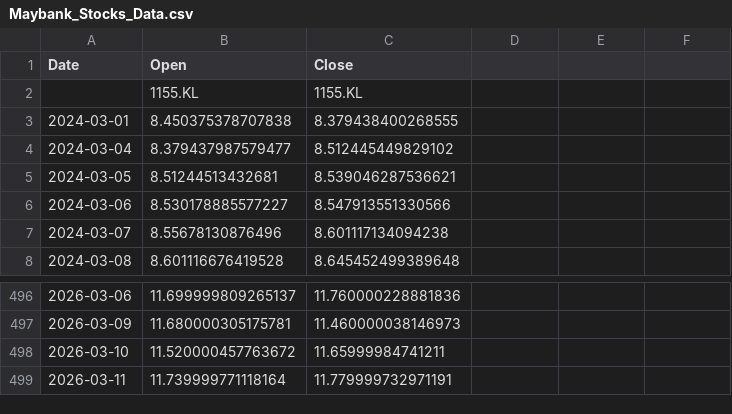
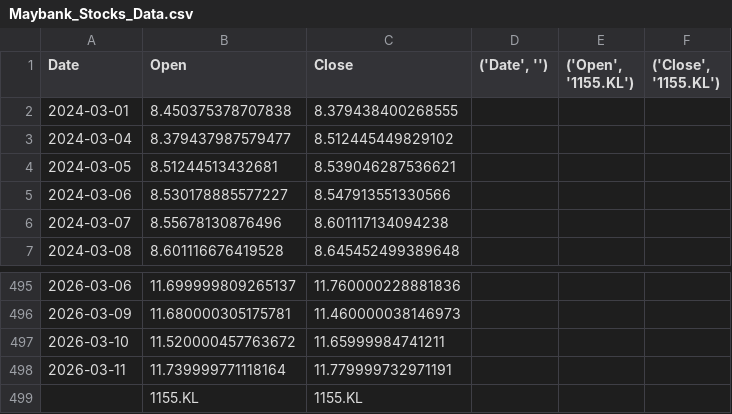
Before and after one commit to kaijian1124/FYP2, a CSV file: Source/Data/raw/stock/Maybank_Stocks_Data.csv, drawn as a sheet; only a part is shown, gaps mark what is left out; the diff names each change by its address in the sheet, - before the commit and + after, or states it on an @@ line.

```diff
--- a/Source/Data/raw/stock/Maybank_Stocks_Data.csv
+++ b/Source/Data/raw/stock/Maybank_Stocks_Data.csv
-D1: (empty)
+D1: ('Date', '')
-E1: (empty)
+E1: ('Open', '1155.KL')
-F1: (empty)
+F1: ('Close', '1155.KL')
@@ row 2 moved to row 499: 1155.KL @@
```
Also changed, not shown: 2 other files.
